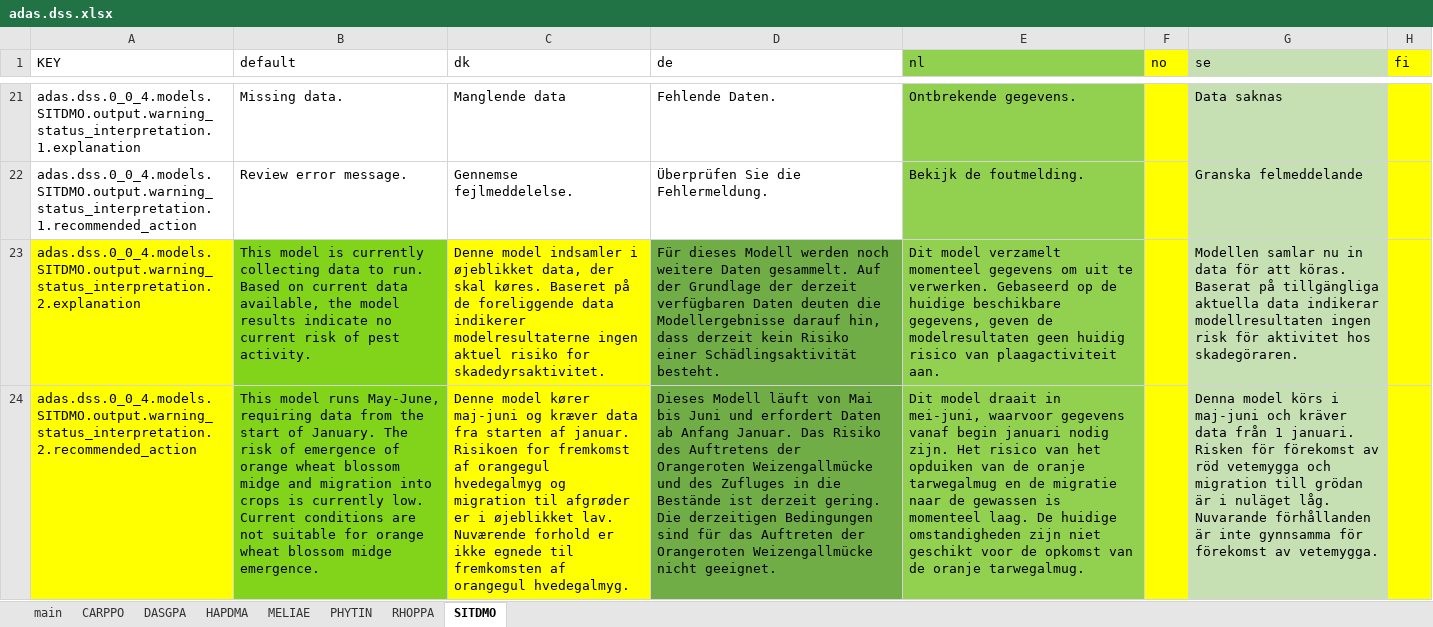
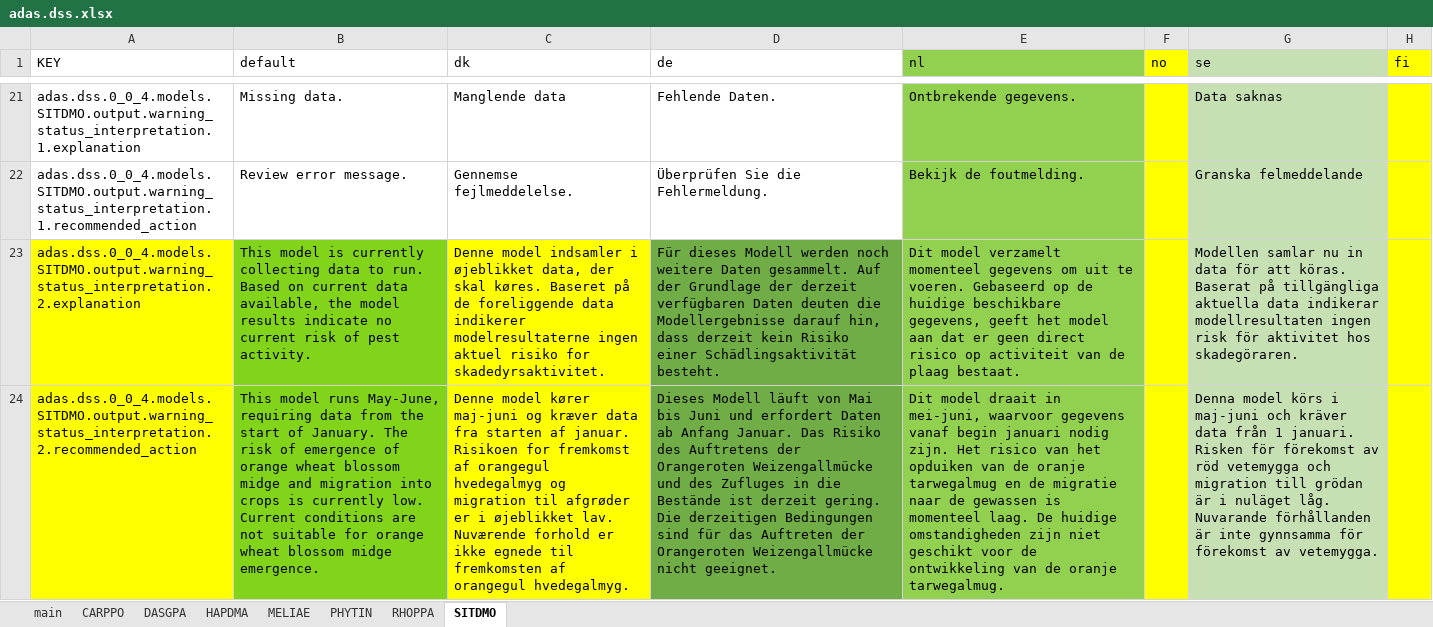
Before and after one commit to H2020-IPM-Decisions/DSS-Metadata, an Excel workbook: i18n/excel_from_translation/adas.dss.xlsx, sheet SITDMO, drawn as a sheet; only a part is shown, gaps mark what is left out; values as stored, in another font and other column widths than the file's, no borders; the diff covers the shown part only; the diff names each change by its address in the sheet, - before the commit and + after, or states it on an @@ line.

```diff
--- a/i18n/excel_from_translation/adas.dss.xlsx (sheet SITDMO)
+++ b/i18n/excel_from_translation/adas.dss.xlsx (sheet SITDMO)
-E23 (nl): …uit te verwerken. Gebaseerd op de huidige beschikbare gegevens, geven de modelresultaten geen huidig risico van plaagactiviteit aan.
+E23 (nl): …uit te voeren. Gebaseerd op de huidige beschikbare gegevens, geeft het model aan dat er geen direct risico op activiteit van de plaag bestaat.
-E24 (nl): …voor de opkomst van de…
+E24 (nl): …voor de ontwikkeling van de…
```
Also changed, not shown: 6 edited cells and cell formats elsewhere in this sheet, sheet DASGPA, sheet RHOPPA, sheet CARPPO, sheet HAPDMA, sheet MELIAE, sheet PHYTIN, 1 more sheet, formulas that keep their value, i18n/excel_from_translation/Best4Soil.Support.Tools.xlsx, i18n/excel_from_translation/no.nibio.vips.xlsx, 57 other files.
